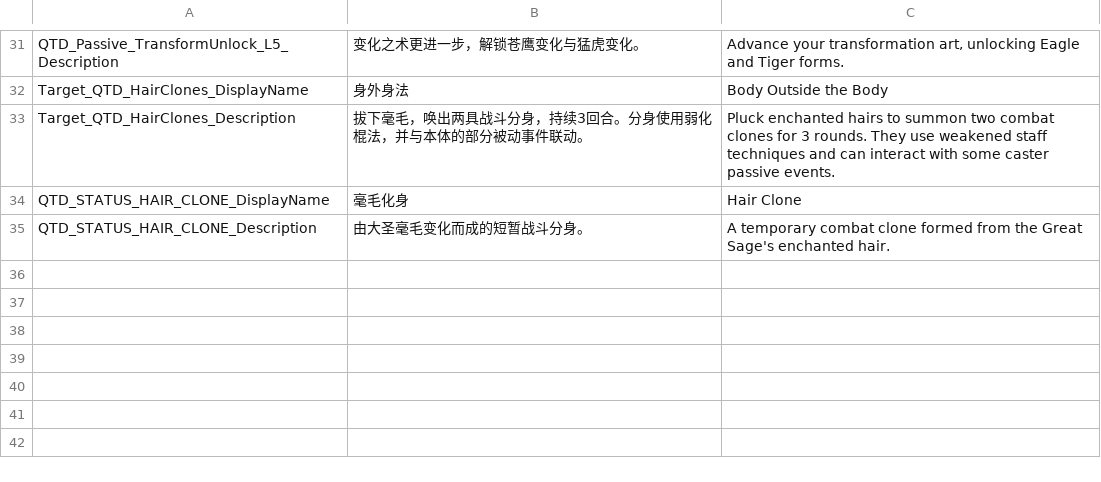
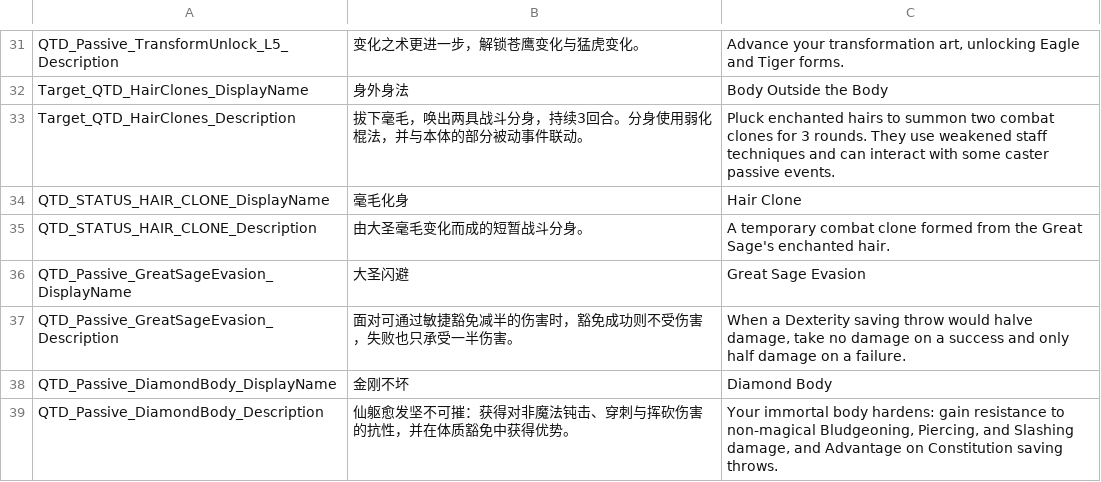
Before and after one commit to welcomelwd/bg3-qitian-dasheng, a TSV file: src/stats/Localization.tsv, drawn as a sheet; only a part is shown, gaps mark what is left out; the diff names each change by its address in the sheet, - before the commit and + after, or states it on an @@ line.

```diff
--- a/src/stats/Localization.tsv
+++ b/src/stats/Localization.tsv
+row 36: QTD_Passive_GreatSageEvasion_DisplayName | 大圣闪避 | Great Sage Evasion
+row 37: QTD_Passive_GreatSageEvasion_Description | 面对可通过敏捷豁免减半的伤害时，豁免成功则不受伤害，失败也只承受一半伤害。 | When a Dexterity saving throw would halve damage, take no damage on a success and only half damage on a failure.
+row 38: QTD_Passive_DiamondBody_DisplayName | 金刚不坏 | Diamond Body
+row 39: QTD_Passive_DiamondBody_Description | 仙躯愈发坚不可摧：获得对非魔法钝击、穿刺与挥砍伤害的抗性，并在体质豁免中获得优势。 | Your immortal body hardens: gain resistance to non-magical Bludgeoning, Piercing, and Slashing damage, and Advantage on Constitution saving throws.
```
Also changed, not shown: data/implementation_status.csv, data/progressions.csv, 3 other files.
